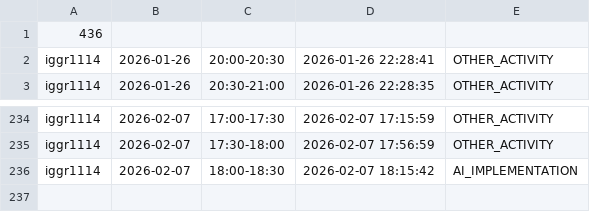
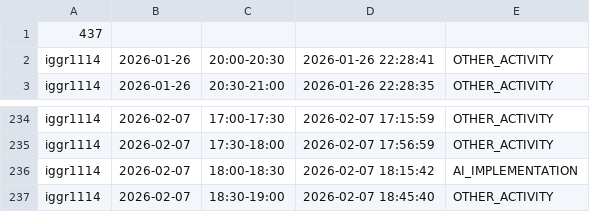
Before and after one commit to ShishalovMV/task-tracker-data, a CSV file: iggr1114_work_log.csv, drawn as a sheet; only a part is shown, gaps mark what is left out.

Commit message:
Update iggr1114_work_log.csv (version 437)

```diff
--- a/iggr1114_work_log.csv
+++ b/iggr1114_work_log.csv
@@ -1,2 +1,2 @@
-436
+437
 iggr1114|2026-01-26|20:00-20:30|2026-01-26 22:28:41|OTHER_ACTIVITY
@@ -236 +236,2 @@ iggr1114|2026-02-07|17:30-18:00|2026-02-07 17:56:59|OTHER_ACTIVITY
 iggr1114|2026-02-07|18:00-18:30|2026-02-07 18:15:42|AI_IMPLEMENTATION
+iggr1114|2026-02-07|18:30-19:00|2026-02-07 18:45:40|OTHER_ACTIVITY
```
